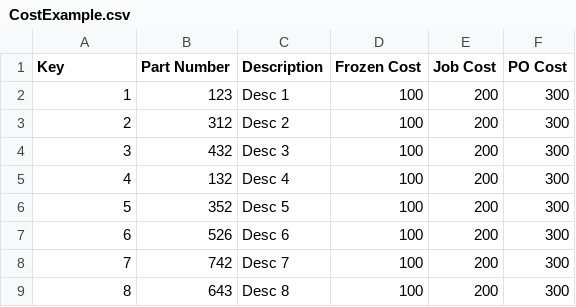
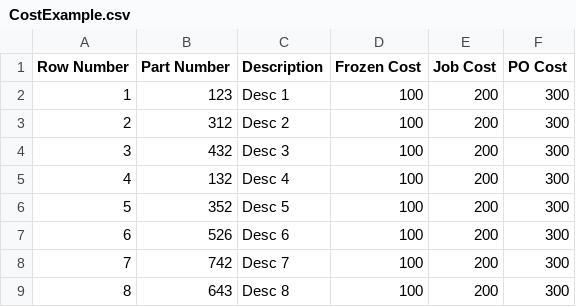
Before and after one commit to canyon289/Data-Vis, a CSV file: Grouped Bar/CostExample.csv, drawn as a sheet.

Commit message:
Added code for cost groups

```diff
--- a/Grouped Bar/CostExample.csv
+++ b/Grouped Bar/CostExample.csv
@@ -1,2 +1,2 @@
-Key,Part Number,Description,Frozen Cost,Job Cost,PO Cost
+Row Number,Part Number,Description,Frozen Cost,Job Cost,PO Cost
 1,123,Desc 1,100,200,300
```
Also changed, not shown: 2 other files.
